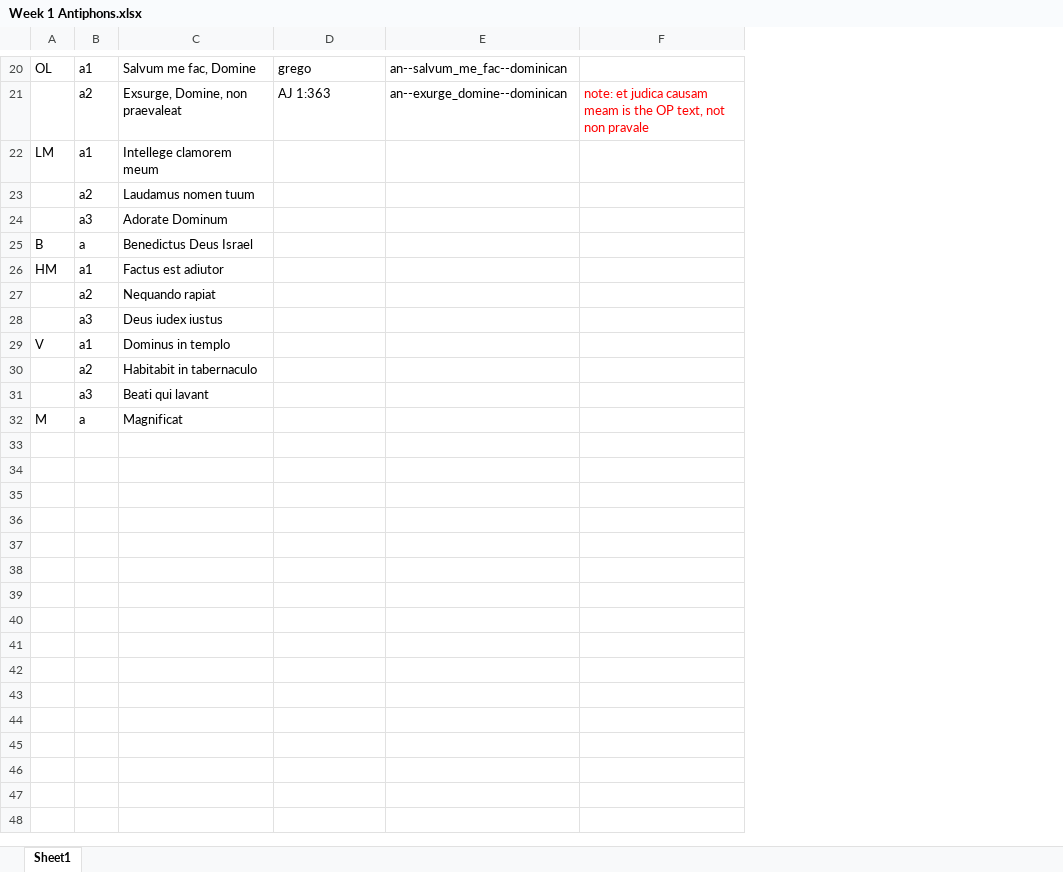
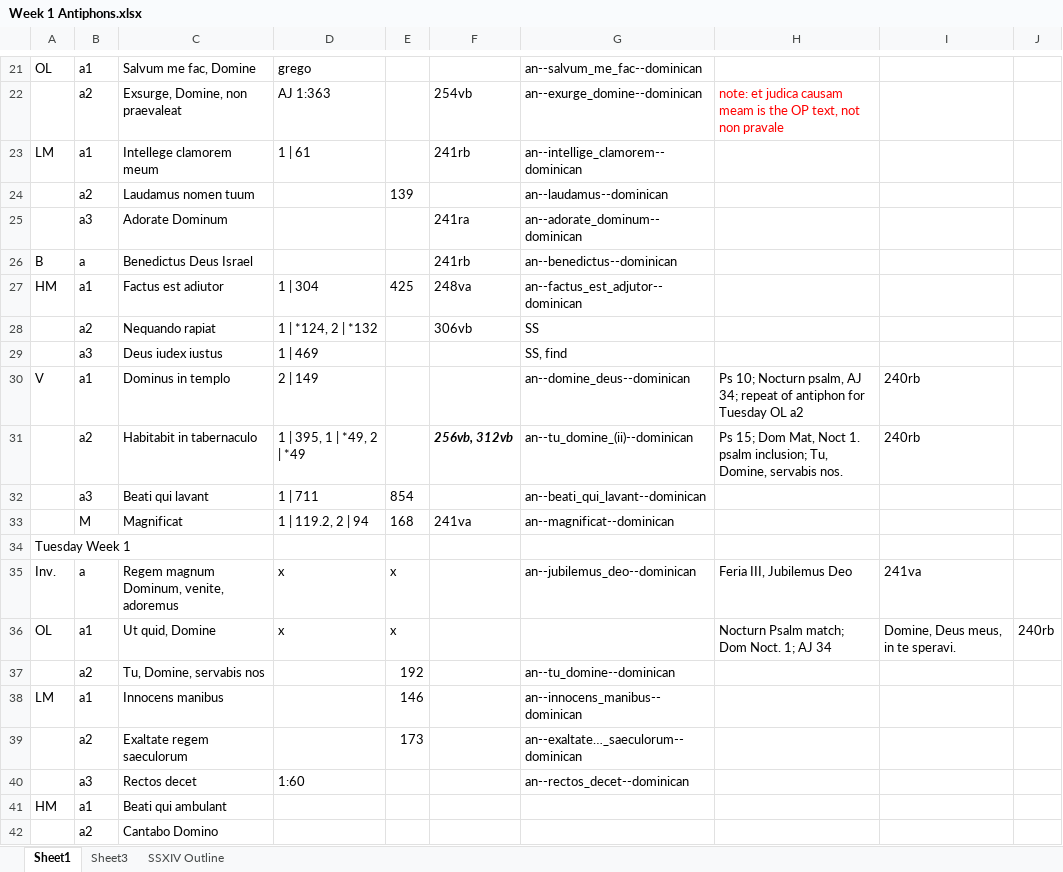
Before and after one commit to codyop/santissimo-nome, an Excel workbook: latin-parallel/w1/Week 1 Antiphons.xlsx, sheet Sheet1, drawn as a sheet; only a part is shown, gaps mark what is left out; values as stored, in another font and other column widths than the file's, no borders; addresses are those after the commit; the diff covers the shown part only; the diff names each change by its address in the sheet, - before the commit and + after, or states it on an @@ line.

```diff
--- a/latin-parallel/w1/Week 1 Antiphons.xlsx (sheet Sheet1)
+++ b/latin-parallel/w1/Week 1 Antiphons.xlsx (sheet Sheet1)
+sheet tab: Sheet3
+sheet tab: SSXIV Outline
+column E, rows 24-33: 139 |  |  | 425 |  |  |  |  | 854 | 168
+column F, rows 22-33: 254vb | 241rb |  | 241ra | 241rb | 248va | 306vb |  |  | 256vb, 312vb |  | 241va
+column I, rows 30-31: 240rb | 240rb
+column J, empty
-D23: (empty)
+D23: 1 | 61
-G23: (empty)
+G23: an--intellige_clamorem--dominican
-G24: (empty)
+G24: an--laudamus--dominican
-G25: (empty)
+G25: an--adorate_dominum--dominican
-G26: (empty)
+G26: an--benedictus--dominican
-D27: (empty)
+D27: 1 | 304
-G27: (empty)
+G27: an--factus_est_adjutor--dominican
-D28: (empty)
+D28: 1 | *124, 2 | *132
-G28: (empty)
+G28: SS
-D29: (empty)
+D29: 1 | 469
-G29: (empty)
+G29: SS, find
-D30: (empty)
+D30: 2 | 149
-G30: (empty)
+G30: an--domine_deus--dominican
-H30: (empty)
+H30: Ps 10; Nocturn psalm, AJ 34; repeat of antiphon for Tuesday OL a2
-D31: (empty)
+D31: 1 | 395, 1 | *49, 2 | *49
-G31: (empty)
+G31: an--tu_domine_(ii)--dominican
-H31: (empty)
+H31: Ps 15; Dom Mat, Noct 1. psalm inclusion; Tu, Domine, servabis nos.
-D32: (empty)
+D32: 1 | 711
-G32: (empty)
+G32: an--beati_qui_lavant--dominican
-A33: M
+A33: (empty)
-B33: a
+B33: M
-D33: (empty)
+D33: 1 | 119.2, 2 | 94
-G33: (empty)
+G33: an--magnificat--dominican
+row 34: Tuesday Week 1
+row 35: Inv. | a | Regem magnum Dominum, venite, adoremus | x | x |  | an--jubilemus_deo--dominican | Feria III, Jubilemus Deo | 241va
+row 36: OL | a1 | Ut quid, Domine | x | x |  |  | Nocturn Psalm match; Dom Noct. 1; AJ 34 | Domine, Deus meus, in te speravi. | 240rb
+row 37:  | a2 | Tu, Domine, servabis nos |  | 192 |  | an--tu_domine--dominican
+row 38: LM | a1 | Innocens manibus |  | 146 |  | an--innocens_manibus--dominican
+row 39:  | a2 | Exaltate regem saeculorum |  | 173 |  | an--exaltate…_saeculorum--dominican
+row 40:  | a3 | Rectos decet | 1:60 |  |  | an--rectos_decet--dominican
+row 41: HM | a1 | Beati qui ambulant
+row 42:  | a2 | Cantabo Domino
```
Also changed, not shown: 60 added rows elsewhere in this sheet, 59 other files.
